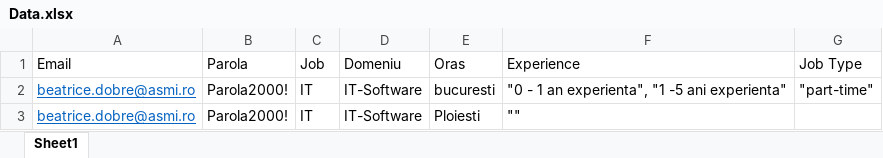
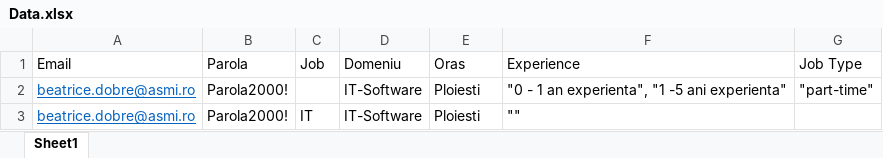
Before and after one commit to IoanaBajan/RpaProject, an Excel workbook: Data.xlsx, sheet Sheet1, drawn as a sheet; values as stored, in another font and other column widths than the file's, no borders; the diff names each change by its address in the sheet, - before the commit and + after, or states it on an @@ line.

```diff
--- a/Data.xlsx (sheet Sheet1)
+++ b/Data.xlsx (sheet Sheet1)
-C2 (Job): IT
+C2 (Job): (empty)
-E2 (Oras): bucuresti
+E2 (Oras): Ploiesti
```
Also changed, not shown: 5 other files.
